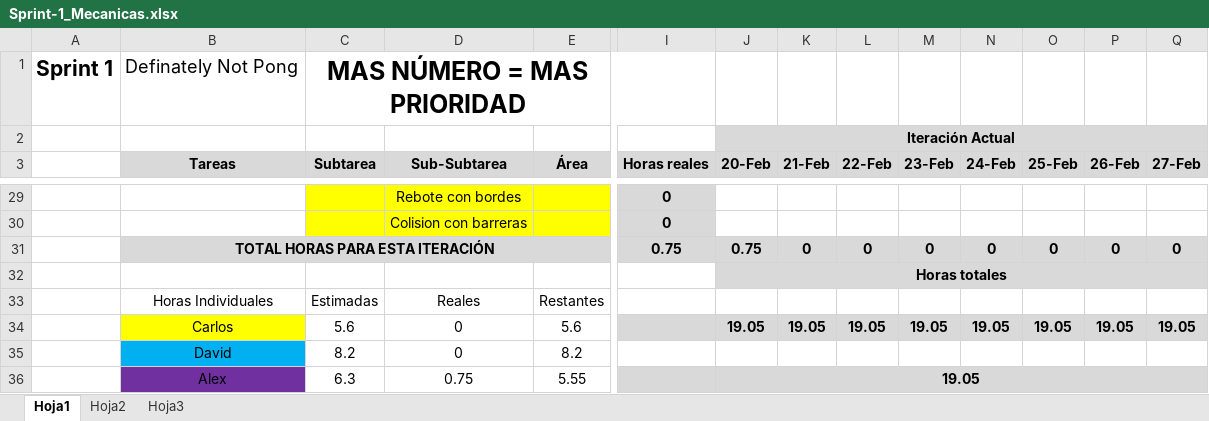
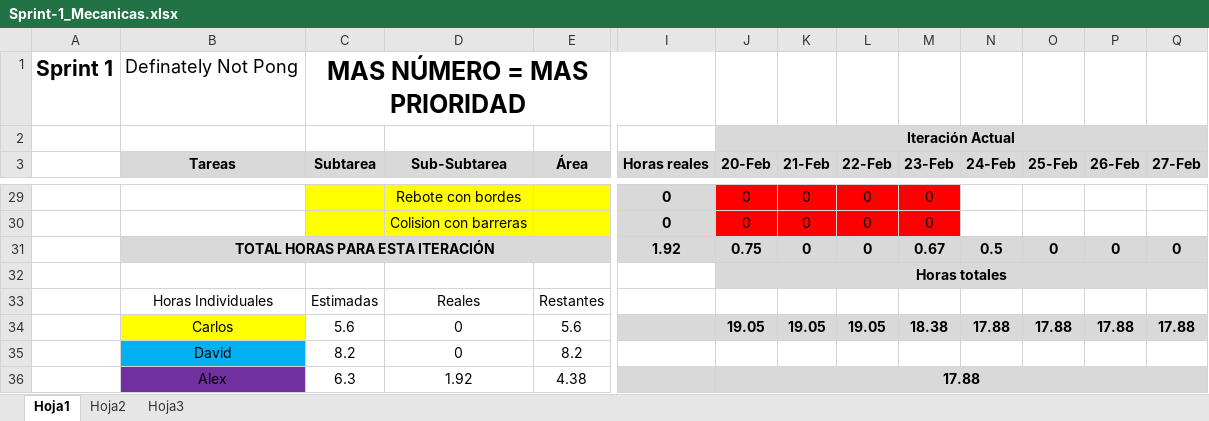
Before and after one commit to devildrake/MecanicasAvan-ao, an Excel workbook: Sprint-1_Mecanicas.xlsx, sheet Hoja1, drawn as a sheet; only a part is shown, gaps mark what is left out; values as stored, in another font and other column widths than the file's, no borders; charts and pictures not drawn; the diff covers the shown part only; the diff names each change by its address in the sheet, - before the commit and + after, or states it on an @@ line.

```diff
--- a/Sprint-1_Mecanicas.xlsx (sheet Hoja1)
+++ b/Sprint-1_Mecanicas.xlsx (sheet Hoja1)
-J29:J30 (20-Feb): (empty)
+J29:J30 (20-Feb): 0
-J29:M30 fill: none
+J29:M30 fill: #FF0000
-K29:K30 (21-Feb): (empty)
+K29:K30 (21-Feb): 0
-L29:L30 (22-Feb): (empty)
+L29:L30 (22-Feb): 0
-M29:M30 (23-Feb): (empty)
+M29:M30 (23-Feb): 0
-I31 (Horas reales): 0.75
+I31 (Horas reales): 1.92
-M31 (23-Feb): 0
+M31 (23-Feb): 0.67
-N31 (24-Feb): 0
+N31 (24-Feb): 0.5
-M34 (23-Feb): 19.05
+M34 (23-Feb): 18.38
-N34 (24-Feb): 19.05
+N34 (24-Feb): 17.88
-O34 (25-Feb): 19.05
+O34 (25-Feb): 17.88
-P34 (26-Feb): 19.05
+P34 (26-Feb): 17.88
-Q34 (27-Feb): 19.05
+Q34 (27-Feb): 17.88
-D36 (Sub-Subtarea): 0.75
+D36 (Sub-Subtarea): 1.92
-E36 (Área): 5.55
+E36 (Área): 4.38
-J36 (20-Feb): 19.05
+J36 (20-Feb): 17.88
```
Also changed, not shown: 98 edited cells and cell formats elsewhere in this sheet, charts or pictures.
